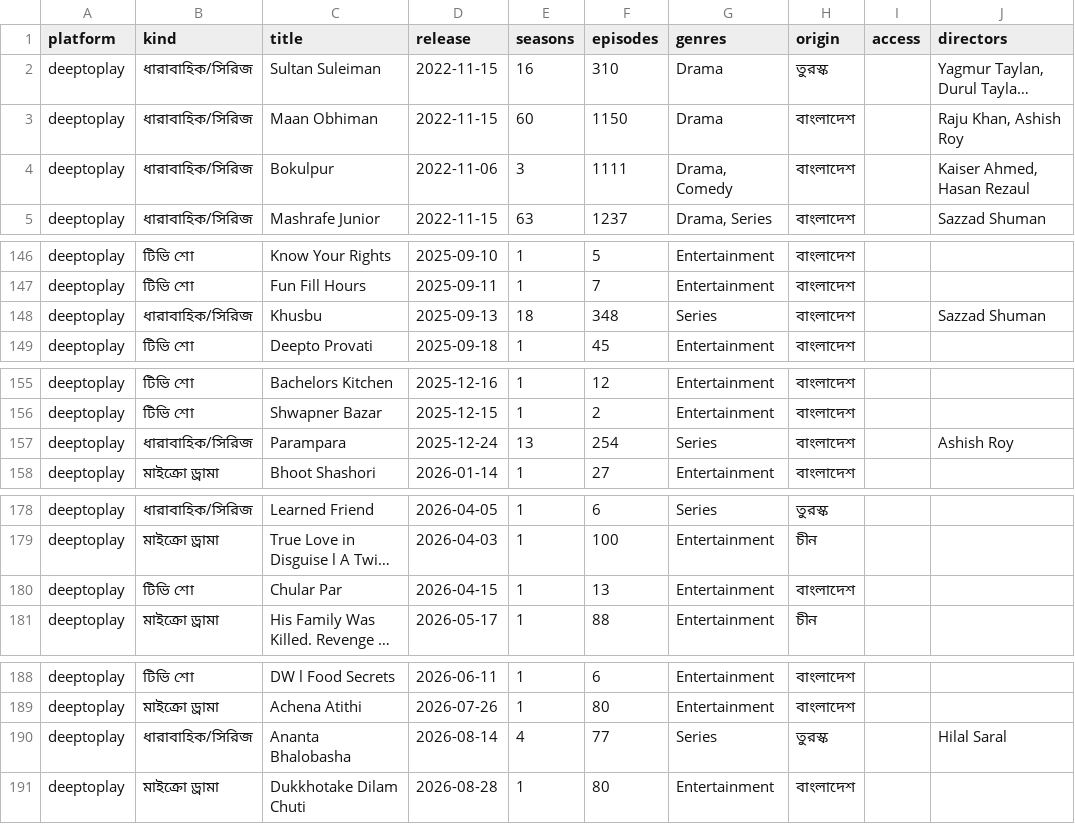
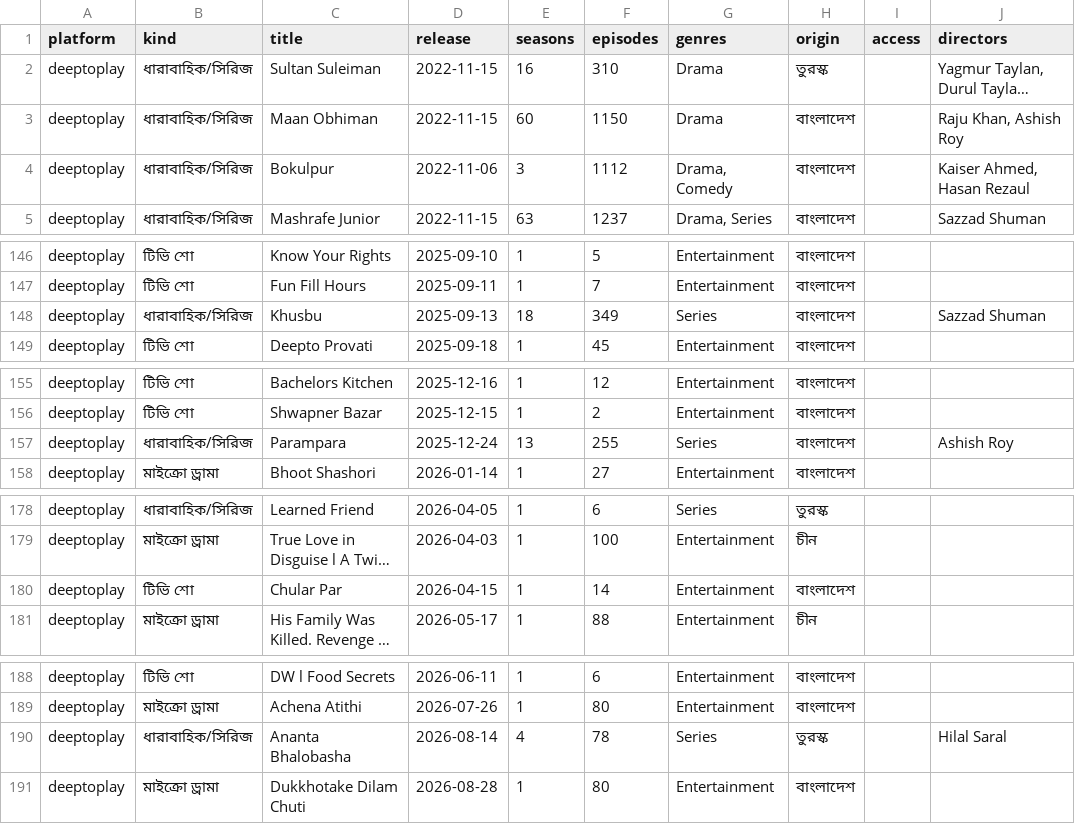
Before and after one commit to shariful881/Movie-update, a CSV file: data/details.csv, drawn as a sheet; only a part is shown, gaps mark what is left out; long unchanged cells end in …; the diff names each change by its address in the sheet, - before the commit and + after, or states it on an @@ line.

```diff
--- a/data/details.csv
+++ b/data/details.csv
-F4 (episodes): 1111
+F4 (episodes): 1112
-F148 (episodes): 348
+F148 (episodes): 349
-F157 (episodes): 254
+F157 (episodes): 255
-F180 (episodes): 13
+F180 (episodes): 14
-F190 (episodes): 77
+F190 (episodes): 78
```
Also changed, not shown: 2 other files.
